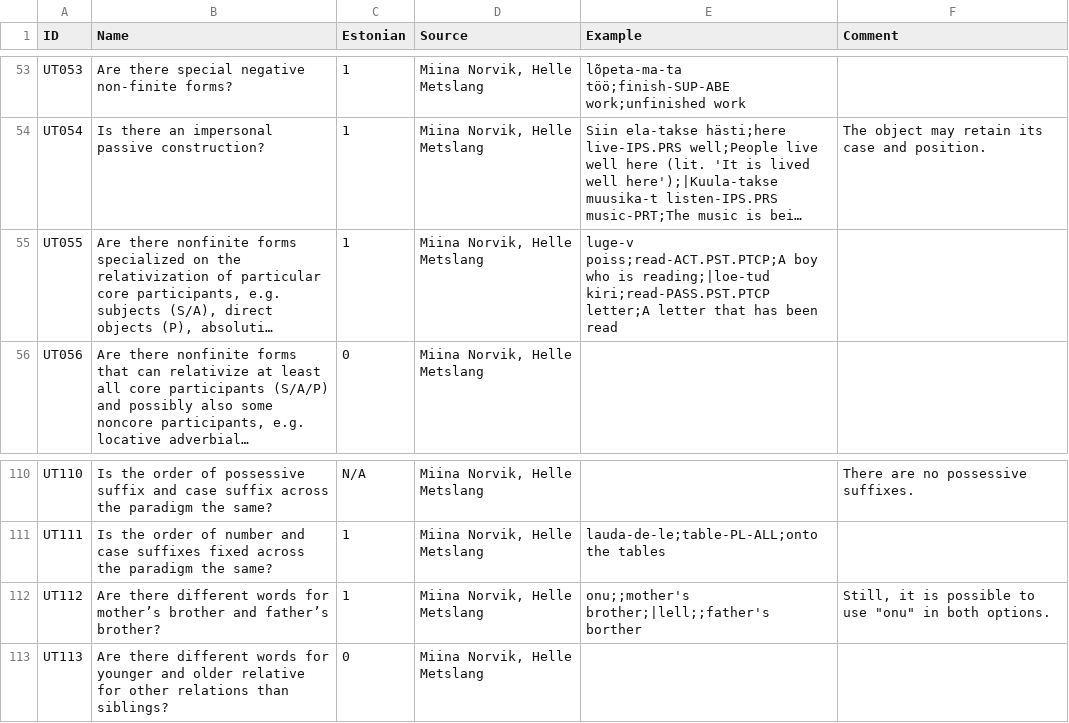
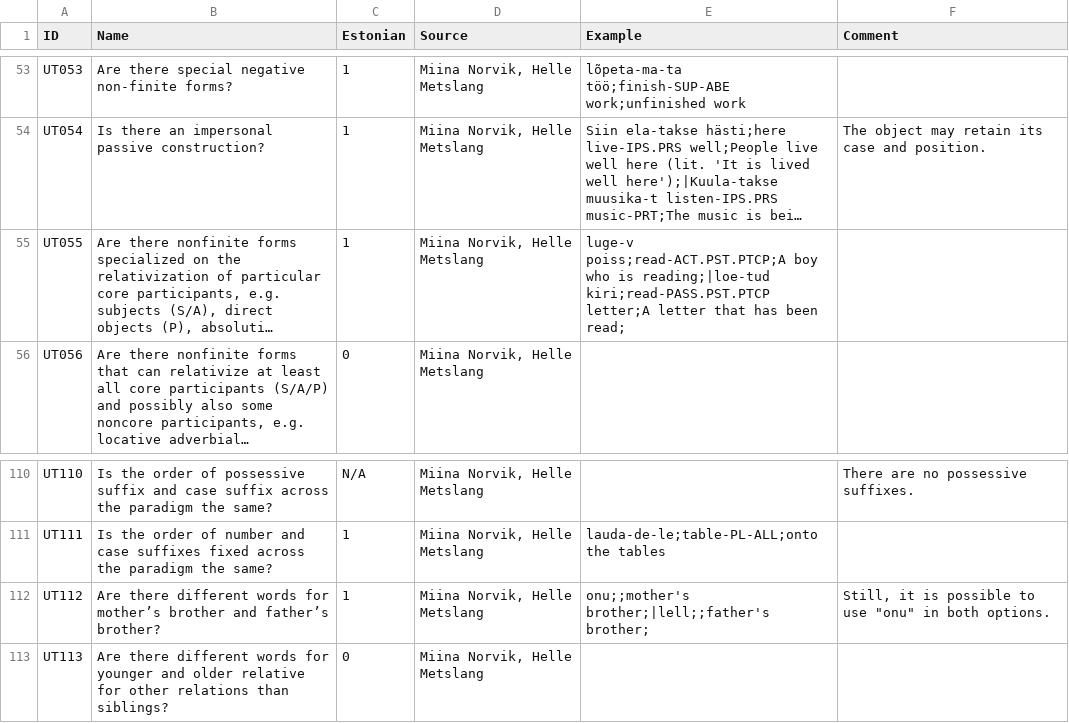
Before and after one commit to cldf-datasets/uratyp, a CSV file: raw/UT/language-tables/Estonian.csv, drawn as a sheet; only a part is shown, gaps mark what is left out; long unchanged cells end in …; the diff names each change by its address in the sheet, - before the commit and + after, or states it on an @@ line.

```diff
--- a/raw/UT/language-tables/Estonian.csv
+++ b/raw/UT/language-tables/Estonian.csv
-E55 (Example): …has been read
+E55 (Example): …has been read;
-E112 (Example): onu;;mother's brother;|lell;;father's borther
+E112 (Example): onu;;mother's brother;|lell;;father's brother;
```
Also changed, not shown: cldf/languages.csv, raw/UT/language-tables/Inari_Saami.csv, 17 other files.
